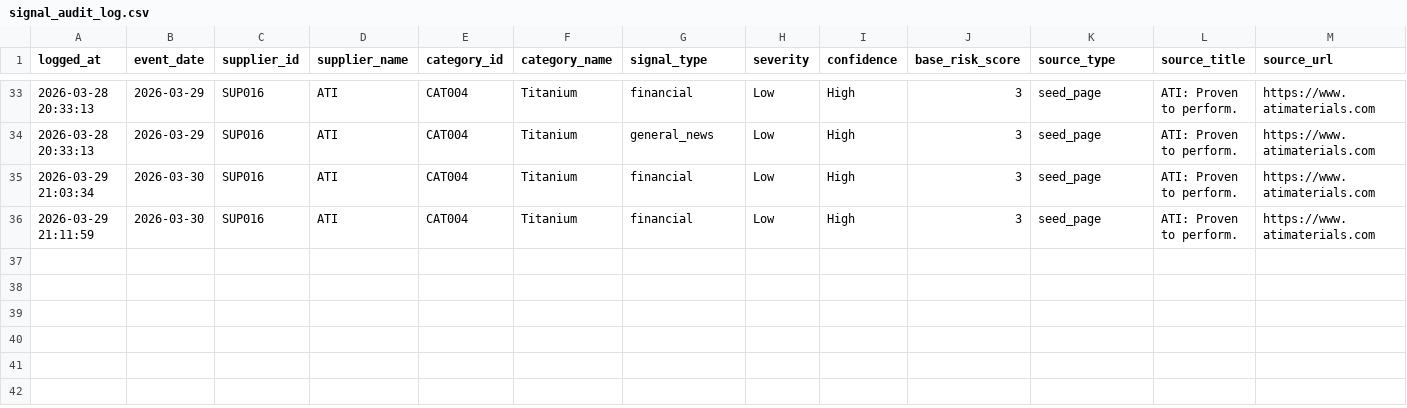
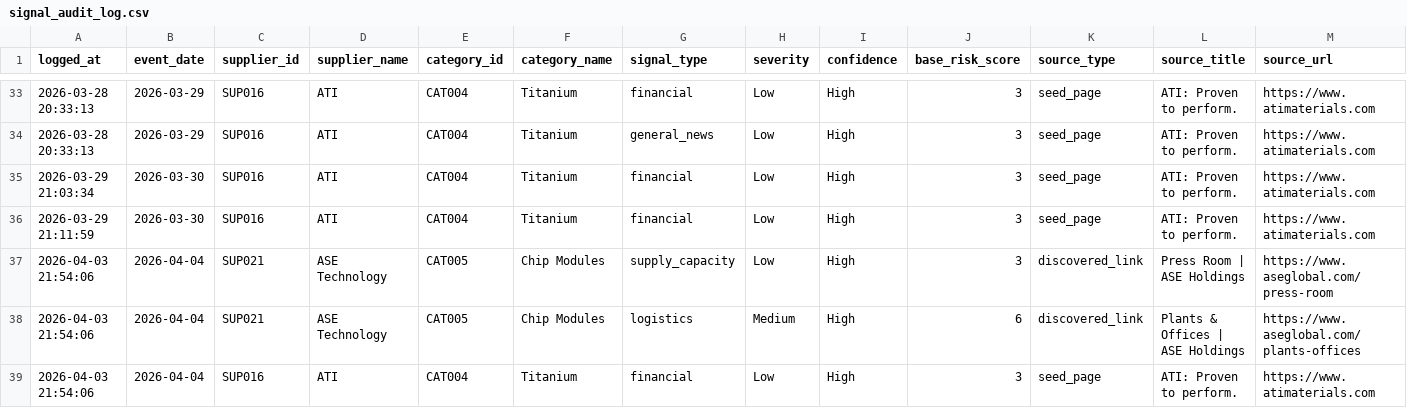
Before and after one commit to nvaikus11/Supplier-Intelligence-Agent, a CSV file: outputs/logs/signal_audit_log.csv, drawn as a sheet; only a part is shown, gaps mark what is left out; rows hold the shown columns only; the diff names each change by its address in the sheet, - before the commit and + after, or states it on an @@ line.

Commit message:
Update watchtower outputs - 2026-04-03 21:54:20

```diff
--- a/outputs/logs/signal_audit_log.csv
+++ b/outputs/logs/signal_audit_log.csv
+row 37: 2026-04-03 21:54:06 | 2026-04-04 | SUP021 | ASE Technology | CAT005 | Chip Modules | supply_capacity | Low | High | 3 | discovered_link | Press Room | ASE Holdings | https://www.aseglobal.com/press-room
+row 38: 2026-04-03 21:54:06 | 2026-04-04 | SUP021 | ASE Technology | CAT005 | Chip Modules | logistics | Medium | High | 6 | discovered_link | Plants & Offices | ASE Holdings | https://www.aseglobal.com/plants-offices
+row 39: 2026-04-03 21:54:06 | 2026-04-04 | SUP016 | ATI | CAT004 | Titanium | financial | Low | High | 3 | seed_page | ATI: Proven to perform. | https://www.atimaterials.com
```
Also changed, not shown: outputs/daily_reports/scored_signals.csv, outputs/daily_reports/supplier_risk_summary.csv, 2 other files.
